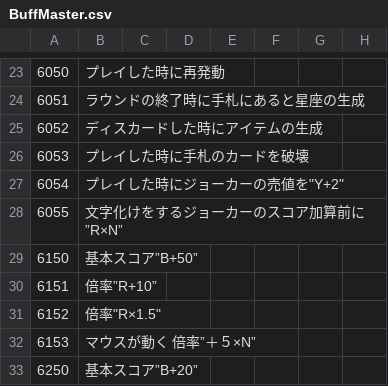
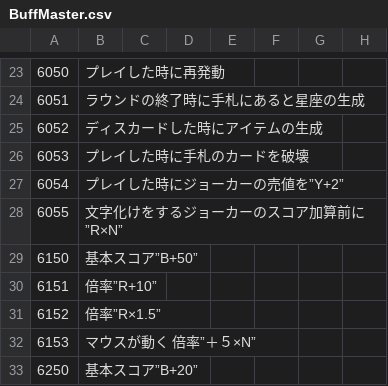
Before and after one commit to Salre000/rougehand, a CSV file: Roguehand/Assets/Resources/takumi/StringMaster/BuffMaster.csv, drawn as a sheet; only a part is shown, gaps mark what is left out.

```diff
--- a/Roguehand/Assets/Resources/takumi/StringMaster/BuffMaster.csv
+++ b/Roguehand/Assets/Resources/takumi/StringMaster/BuffMaster.csv
@@ -26,3 +26,3 @@
 6053,プレイした時に手札のカードを破壊,,,,,,
-6054,"プレイした時にジョーカーの売値を""Y+2""",,,,,,
+6054,プレイした時にジョーカーの売値を”Y+2”,,,,,,
 6055,文字化けをするジョーカーのスコア加算前に”R×N”,,,,,,
@@ -30,3 +30,3 @@
 6151,倍率”R+10”,,,,,,
-6152,"倍率""R×1.5""",,,,,,
+6152,倍率”R×1.5”,,,,,,
 6153,マウスが動く 倍率”＋５×N”,,,,,,
```
Also changed, not shown: 3 other files.
